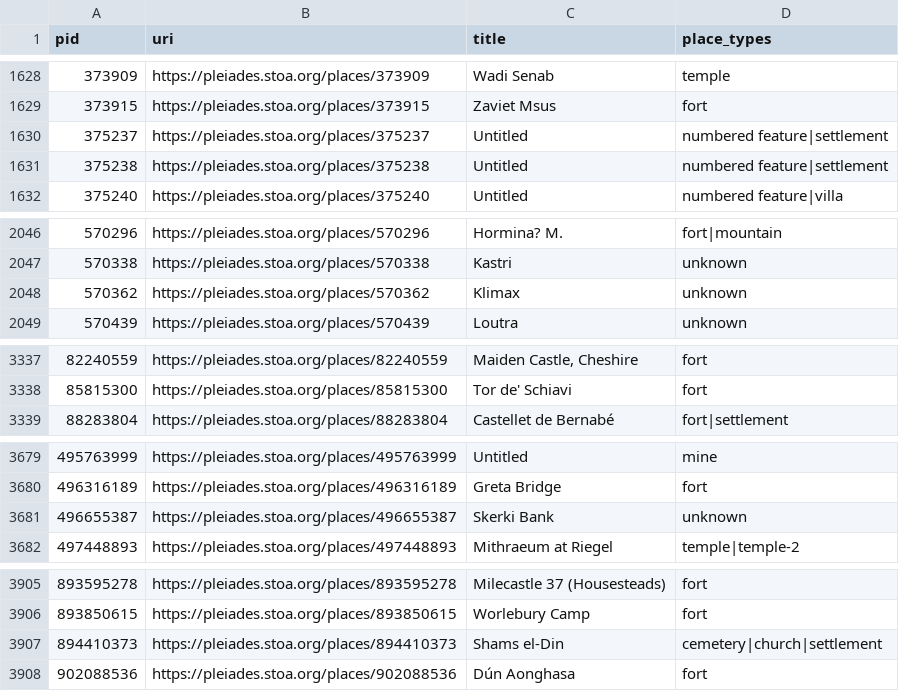
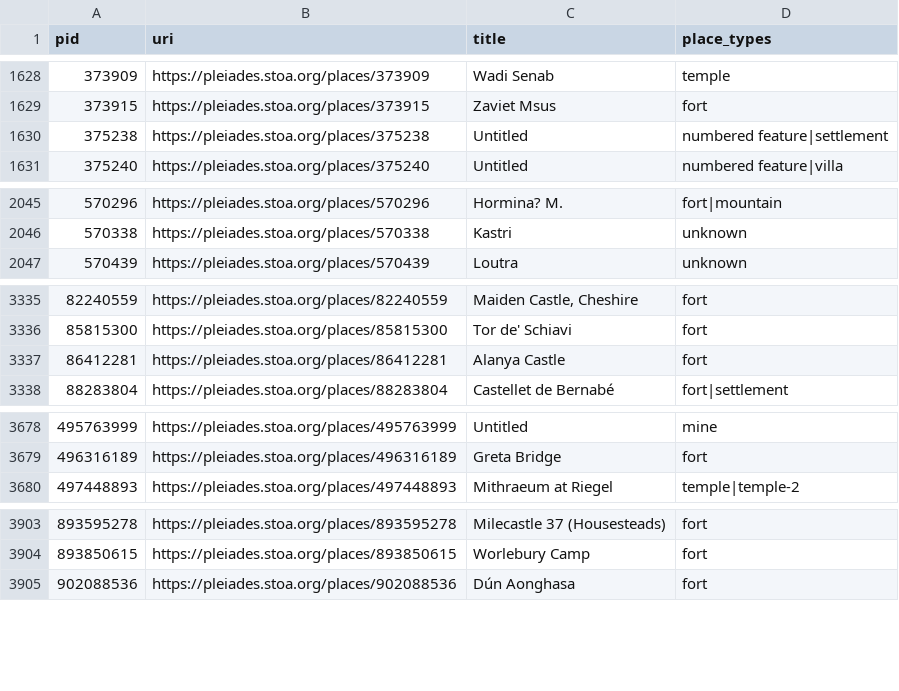
Before and after one commit to isawnyu/pleiades.datasets, a CSV file: data/data_quality/bad_place_type.csv, drawn as a sheet; only a part is shown, gaps mark what is left out; the diff covers the shown part only.

```diff
--- a/data/data_quality/bad_place_type.csv
+++ b/data/data_quality/bad_place_type.csv
@@ -1629,3 +1629,2 @@ pid,uri,title,place_types
 373915,https://pleiades.stoa.org/places/373915,Zaviet Msus,fort
-375237,https://pleiades.stoa.org/places/375237,Untitled,numbered feature|settlement
 375238,https://pleiades.stoa.org/places/375238,Untitled,numbered feature|settlement
@@ -2047,3 +2046,2 @@ pid,uri,title,place_types
 570338,https://pleiades.stoa.org/places/570338,Kastri,unknown
-570362,https://pleiades.stoa.org/places/570362,Klimax,unknown
 570439,https://pleiades.stoa.org/places/570439,Loutra,unknown
@@ -3338,2 +3336,3 @@ pid,uri,title,place_types
 85815300,https://pleiades.stoa.org/places/85815300,Tor de' Schiavi,fort
+86412281,https://pleiades.stoa.org/places/86412281,Alanya Castle,fort
 88283804,https://pleiades.stoa.org/places/88283804,Castellet de Bernabé,fort|settlement
@@ -3680,3 +3679,2 @@ pid,uri,title,place_types
 496316189,https://pleiades.stoa.org/places/496316189,Greta Bridge,fort
-496655387,https://pleiades.stoa.org/places/496655387,Skerki Bank,unknown
 497448893,https://pleiades.stoa.org/places/497448893,Mithraeum at Riegel,temple|temple-2
@@ -3906,3 +3904,2 @@ pid,uri,title,place_types
 893850615,https://pleiades.stoa.org/places/893850615,Worlebury Camp,fort
-894410373,https://pleiades.stoa.org/places/894410373,Shams el-Din,cemetery|church|settlement
 902088536,https://pleiades.stoa.org/places/902088536,Dún Aonghasa,fort
```
Also changed, not shown: 3 edited cells elsewhere in this file, data/data_quality/missing_accuracy.csv, data/data_quality/poor_accuracy.csv, 4 other files.
